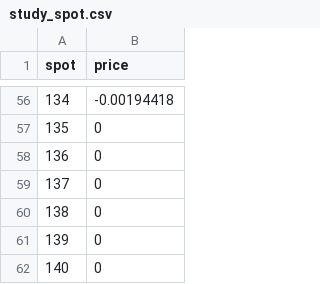
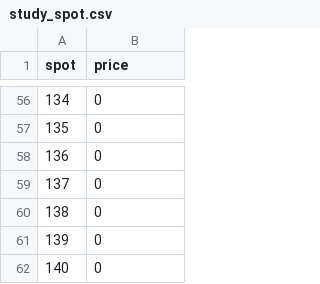
Before and after one commit to antek0308/CPP_Derivatives_Pricing, a CSV file: study_spot.csv, drawn as a sheet; only a part is shown, gaps mark what is left out; the diff covers the shown part only.

```diff
--- a/study_spot.csv
+++ b/study_spot.csv
@@ -56,2 +56,2 @@ spot,price
-134,-0.00194418
+134,0
 135,0
```
Also changed, not shown: 54 edited cells elsewhere in this file, study_barrier.csv, study_vol.csv, 22 other files.
